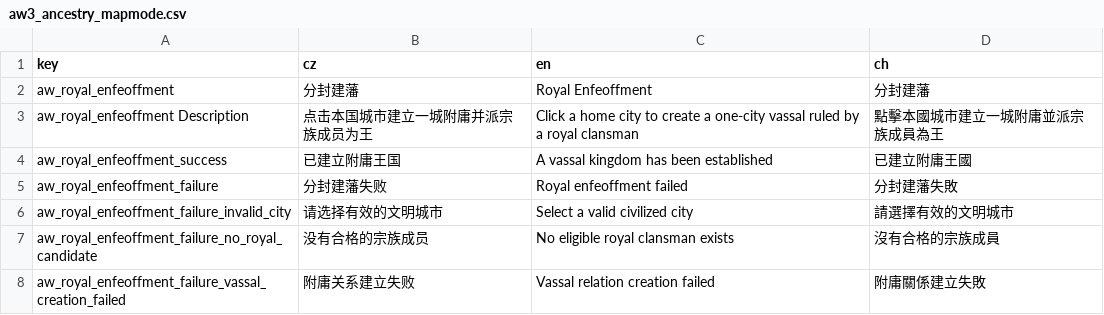
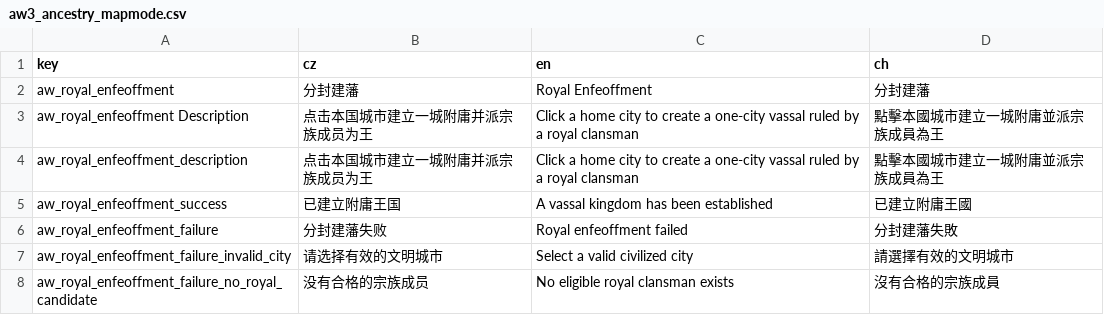
Before and after one commit to monpai-lover/AncientWarfare3.0, a CSV file: Locales/aw3_ancestry_mapmode.csv, drawn as a sheet; only a part is shown; the shorter side is filled out with more unchanged rows; the diff names each change by its address in the sheet, - before the commit and + after, or states it on an @@ line.

```diff
--- a/Locales/aw3_ancestry_mapmode.csv
+++ b/Locales/aw3_ancestry_mapmode.csv
+row 4: aw_royal_enfeoffment_description | 点击本国城市建立一城附庸并派宗族成员为王 | Click a home city to create a one-city vassal ruled by a royal clansman | 點擊本國城市建立一城附庸並派宗族成員為王
```
Also changed, not shown: Locales/others.csv, 5 other files.
